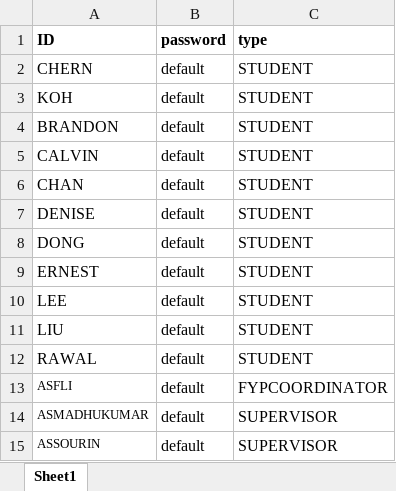
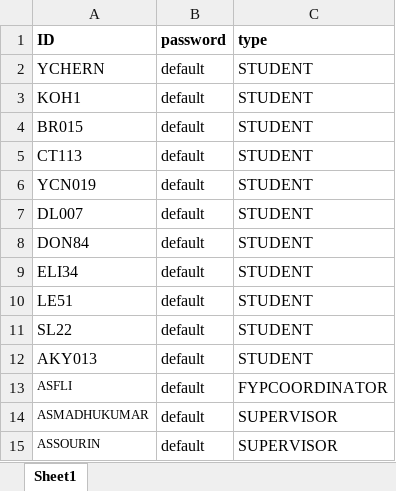
Before and after one commit to iujinwee/OOP-FYP-Management-Project, an Excel workbook: App/data/account_list.xlsx, sheet Sheet1, drawn as a sheet; only a part is shown; values as stored, in another font and other column widths than the file's, no borders; the diff names each change by its address in the sheet, - before the commit and + after, or states it on an @@ line.

Commit message:
Edited account list excel file

```diff
--- a/App/data/account_list.xlsx (sheet Sheet1)
+++ b/App/data/account_list.xlsx (sheet Sheet1)
-A2 (ID): CHERN
+A2 (ID): YCHERN
-A3 (ID): KOH
+A3 (ID): KOH1
-A4 (ID): BRANDON
+A4 (ID): BR015
-A5 (ID): CALVIN
+A5 (ID): CT113
-A6 (ID): CHAN
+A6 (ID): YCN019
-A7 (ID): DENISE
+A7 (ID): DL007
-A8 (ID): DONG
+A8 (ID): DON84
-A9 (ID): ERNEST
+A9 (ID): ELI34
-A10 (ID): LEE
+A10 (ID): LE51
-A11 (ID): LIU
+A11 (ID): SL22
-A12 (ID): RAWAL
+A12 (ID): AKY013
```
Also changed, not shown: 1 other file.
